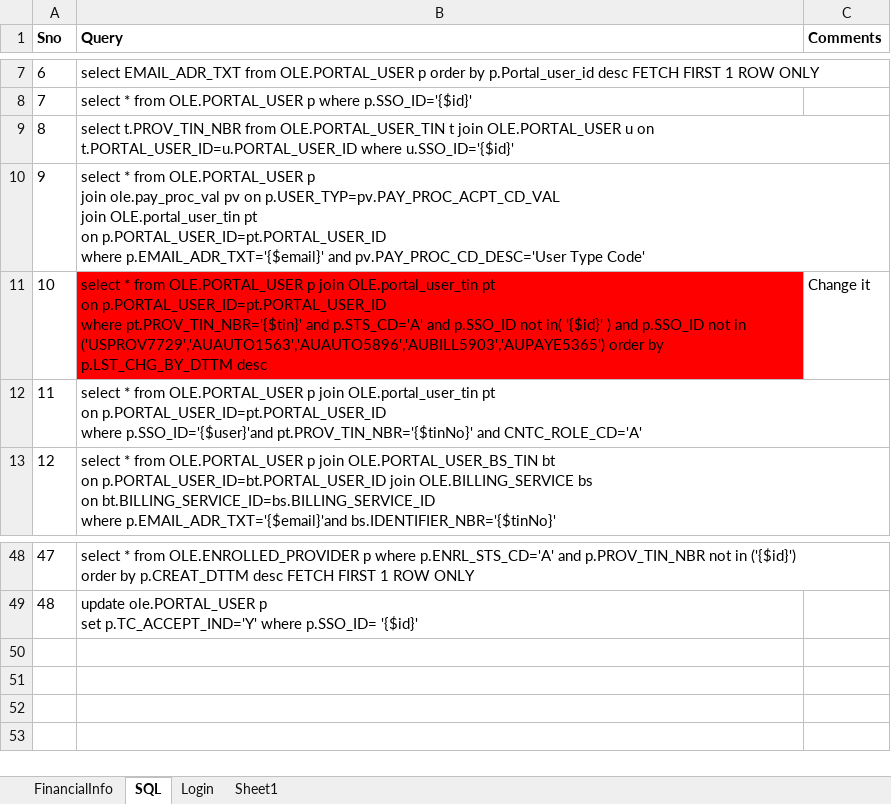
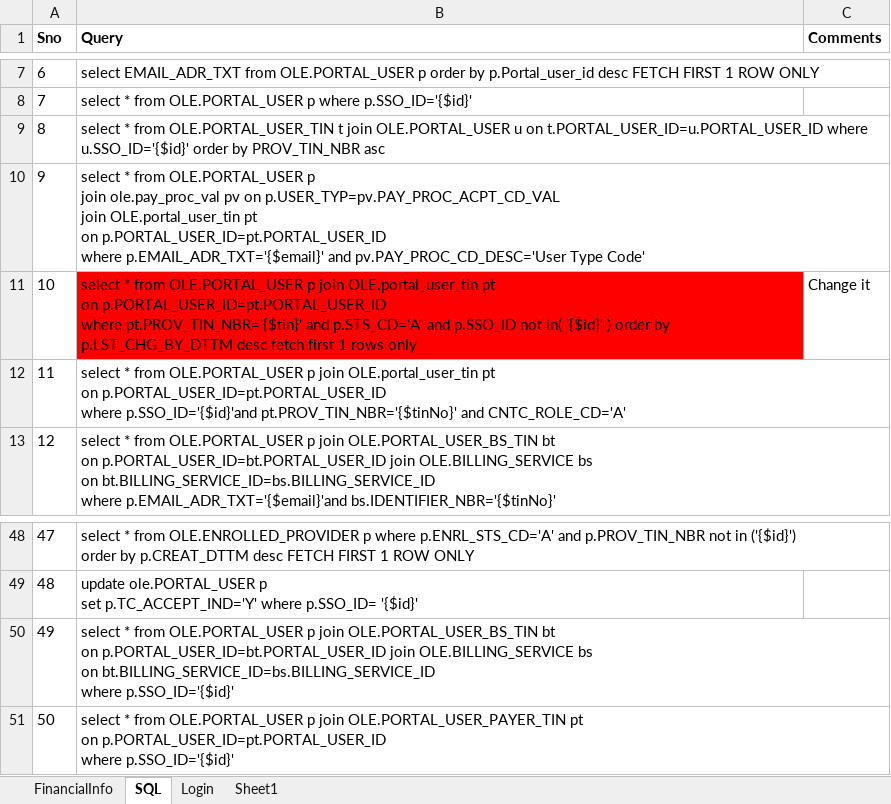
Before and after one commit to yaminichinchinedi/CucumberFramework, an Excel workbook: Online-Portals/UPA/DataFiles/DataFile.xlsx, sheet SQL, drawn as a sheet; only a part is shown, gaps mark what is left out; values as stored, in another font and other column widths than the file's, no borders; ↵ is a line break in a cell; the diff names each change by its address in the sheet, - before the commit and + after, or states it on an @@ line.

```diff
--- a/Online-Portals/UPA/DataFiles/DataFile.xlsx (sheet SQL)
+++ b/Online-Portals/UPA/DataFiles/DataFile.xlsx (sheet SQL)
-B9 (Query): select t.PROV_TIN_NBR from OLE.PORTAL_USER_TIN t join OLE.PORTAL_USER u on t.PORTAL_USER_ID=u.PORTAL_USER_ID where u.SSO_ID='{$id}'
+B9 (Query): select * from OLE.PORTAL_USER_TIN t join OLE.PORTAL_USER u on t.PORTAL_USER_ID=u.PORTAL_USER_ID where u.SSO_ID='{$id}' order by PROV_TIN_NBR asc
-B11 (Query): …'{$id}' ) and p.SSO_ID not in ('USPROV7729','AUAUTO1563','AUAUTO5896','AUBILL5903','AUPAYE5365') order by p.LST_CHG_BY_DTTM desc
+B11 (Query): …'{$id}' ) order by p.LST_CHG_BY_DTTM desc fetch first 1 rows only
-B12 (Query): …p.PORTAL_USER_ID=pt.PORTAL_USER_ID ↵ where p.SSO_ID='{$user}'and pt.PROV_TIN_NBR='{$tinNo}' and…
+B12 (Query): …p.PORTAL_USER_ID=pt.PORTAL_USER_ID ↵ where p.SSO_ID='{$id}'and pt.PROV_TIN_NBR='{$tinNo}' and…
+row 50: 49 | select * from OLE.PORTAL_USER p join OLE.PORTAL_USER_BS_TIN bt ↵ on p.PORTAL_USER_ID=bt.PORTAL_USER_ID join OLE.BILLING_SERVICE bs ↵ on bt.BILLING_SERVICE_ID=bs.BILLING_SERVICE_ID ↵ where p.SSO_ID='{$id}'
+row 51: 50 | select * from OLE.PORTAL_USER p join OLE.PORTAL_USER_PAYER_TIN pt ↵ on p.PORTAL_USER_ID=pt.PORTAL_USER_ID ↵ where p.SSO_ID='{$id}'
```
Also changed, not shown: 15 other files.
